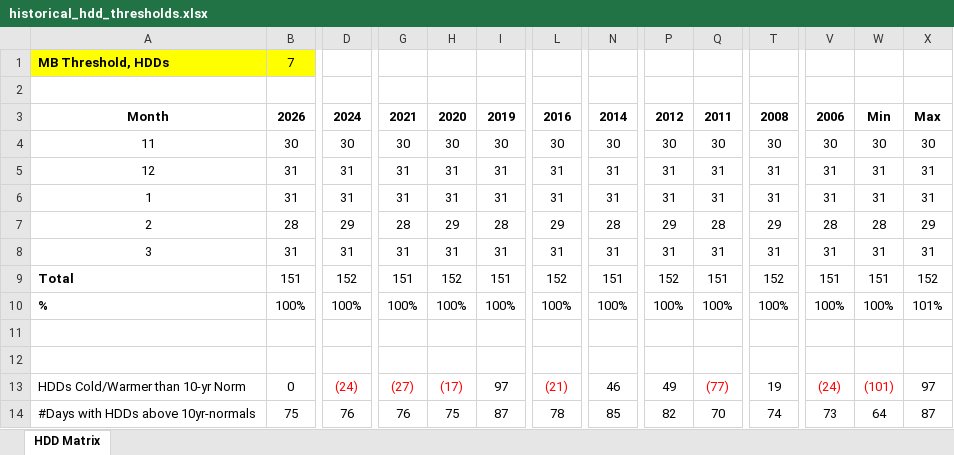
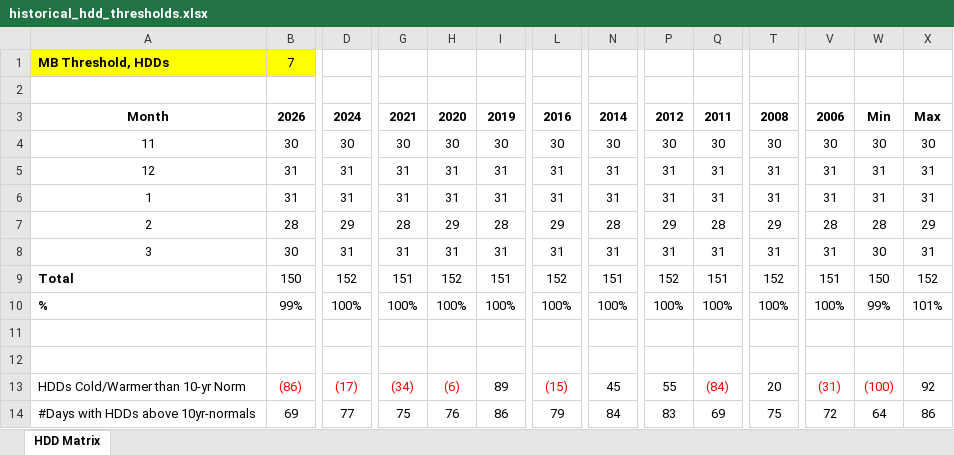
Before and after one commit to yieldchaser/weather-dd-tracker, an Excel workbook: outputs/historical_hdd_thresholds.xlsx, sheet HDD Matrix, drawn as a sheet; only a part is shown, gaps mark what is left out; values as stored, in another font and other column widths than the file's, no borders; the diff covers the shown part only; the diff names each change by its address in the sheet, - before the commit and + after, or states it on an @@ line.

```diff
--- a/outputs/historical_hdd_thresholds.xlsx (sheet HDD Matrix)
+++ b/outputs/historical_hdd_thresholds.xlsx (sheet HDD Matrix)
-B8: 31
+B8: 30
-W8: 31
+W8: 30
-B9: 151
+B9: 150
-W9: 151
+W9: 150
-B10: 100%
+B10: 99%
-W10: 100%
+W10: 99%
-B13: 0
+B13: (86)
-B13 text colour: black
+B13 text colour: #FF0000
-D13: (24)
+D13: (17)
-G13: (27)
+G13: (34)
-H13: (17)
+H13: (6)
-I13: 97
+I13: 89
-L13: (21)
+L13: (15)
-N13: 46
+N13: 45
-P13: 49
+P13: 55
-Q13: (77)
+Q13: (84)
-T13: 19
+T13: 20
-V13: (24)
+V13: (31)
-W13: (101)
+W13: (100)
-X13: 97
+X13: 92
-B14: 75
+B14: 69
-D14: 76
+D14: 77
-G14: 76
+G14: 75
-H14: 75
+H14: 76
-I14: 87
+I14: 86
-L14: 78
+L14: 79
-N14: 85
+N14: 84
-P14: 82
+P14: 83
-Q14: 70
+Q14: 69
-T14: 74
+T14: 75
-V14: 73
+V14: 72
-X14: 87
+X14: 86
```
Also changed, not shown: 11 edited cells and cell formats elsewhere in this sheet, 37 other files.
